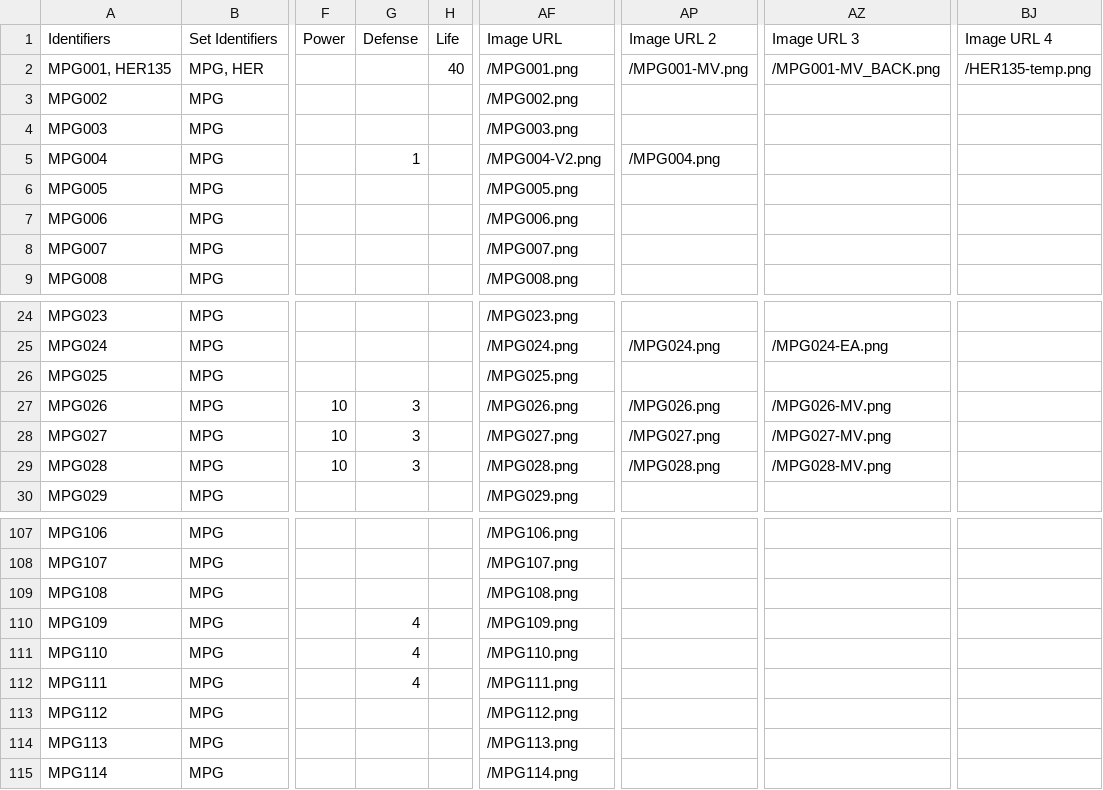
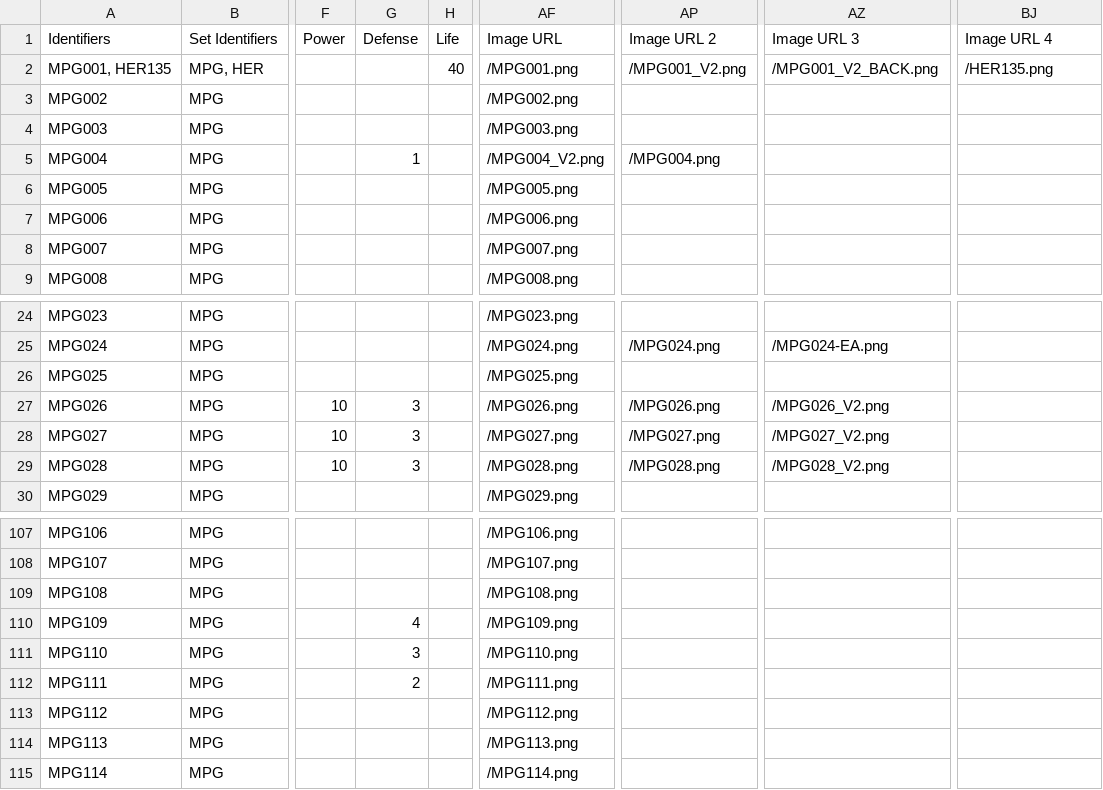
Before and after one commit to fabrary/cards, a CSV file: packages/cards/scripts/Spoiled/Flesh and Blood Spoiler Card Data - MPG.csv, drawn as a sheet; only a part is shown, gaps mark what is left out; the diff names each change by its address in the sheet, - before the commit and + after, or states it on an @@ line.

```diff
--- a/packages/cards/scripts/Spoiled/Flesh and Blood Spoiler Card Data - MPG.csv
+++ b/packages/cards/scripts/Spoiled/Flesh and Blood Spoiler Card Data - MPG.csv
-AP2: /MPG001-MV.png
+AP2: /MPG001_V2.png
-AZ2: /MPG001-MV_BACK.png
+AZ2: /MPG001_V2_BACK.png
-BJ2: /HER135-temp.png
+BJ2: /HER135.png
-AF5: /MPG004-V2.png
+AF5: /MPG004_V2.png
-AZ27: /MPG026-MV.png
+AZ27: /MPG026_V2.png
-AZ28: /MPG027-MV.png
+AZ28: /MPG027_V2.png
-AZ29: /MPG028-MV.png
+AZ29: /MPG028_V2.png
-G111: 4
+G111: 3
-G112: 4
+G112: 2
```
Also changed, not shown: 26 other files.
